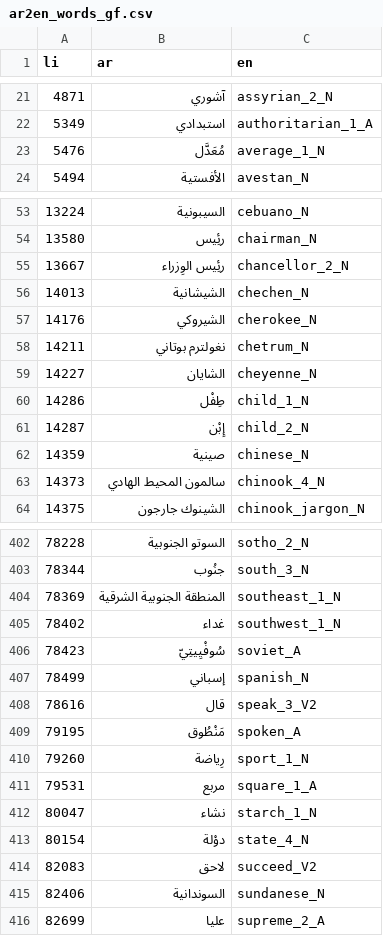
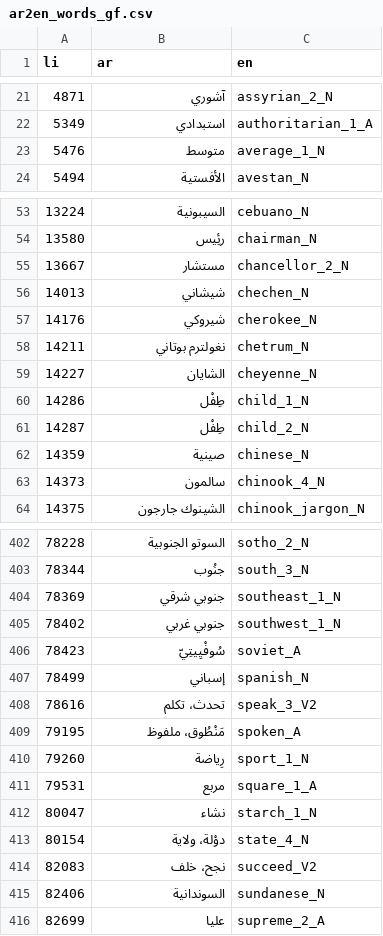
Before and after one commit to zarzouram/MLT_Thesis, a CSV file: results/ar2en_words_gf.csv, drawn as a sheet; only a part is shown, gaps mark what is left out; the diff covers the shown part only.

Commit message:
Words.gf Arabic translation

```diff
--- a/results/ar2en_words_gf.csv
+++ b/results/ar2en_words_gf.csv
@@ -22,3 +22,3 @@ li	ar	en
 5349	استبدادي	authoritarian_1_A
-5476	مُعَدَّل	average_1_N
+5476	متوسط	average_1_N
 5494	الأفستية	avestan_N
@@ -54,5 +54,5 @@ li	ar	en
 13580	رئِيس	chairman_N
-13667	رئِيس الوِزراء	chancellor_2_N
-14013	الشيشانية	chechen_N
-14176	الشيروكي	cherokee_N
+13667	مستشار	chancellor_2_N
+14013	شيشاني	chechen_N
+14176	شيروكي	cherokee_N
 14211	نغولترم بوتاني	chetrum_N
@@ -60,5 +60,5 @@ li	ar	en
 14286	طِفْل	child_1_N
-14287	إِبْن	child_2_N
+14287	طِفْل	child_2_N
 14359	صينية	chinese_N
-14373	سالمون المحيط الهادي	chinook_4_N
+14373	سالمون	chinook_4_N
 14375	الشينوك جارجون	chinook_jargon_N
@@ -403,8 +403,8 @@ li	ar	en
 78344	جنُوب	south_3_N
-78369	المنطقة الجنوبية الشرقية	southeast_1_N
-78402	غداء	southwest_1_N
+78369	جنوبي شرقي	southeast_1_N
+78402	جنوبي غربي	southwest_1_N
 78423	سُوفْيِيتِيّ	soviet_A
 78499	إسباني	spanish_N
-78616	قال	speak_3_V2
-79195	مَنْطُوق	spoken_A
+78616	تحدث، تكلم	speak_3_V2
+79195	مَنْطُوق، ملفوظ	spoken_A
 79260	رِياضة	sport_1_N
@@ -412,4 +412,4 @@ li	ar	en
 80047	نشاء	starch_1_N
-80154	دوْلة	state_4_N
-82083	لاحق	succeed_V2
+80154	دوْلة، ولاية	state_4_N
+82083	نجح، خلف	succeed_V2
 82406	السوندانية	sundanese_N
```
Also changed, not shown: 35 edited cells elsewhere in this file, 1 other file.
